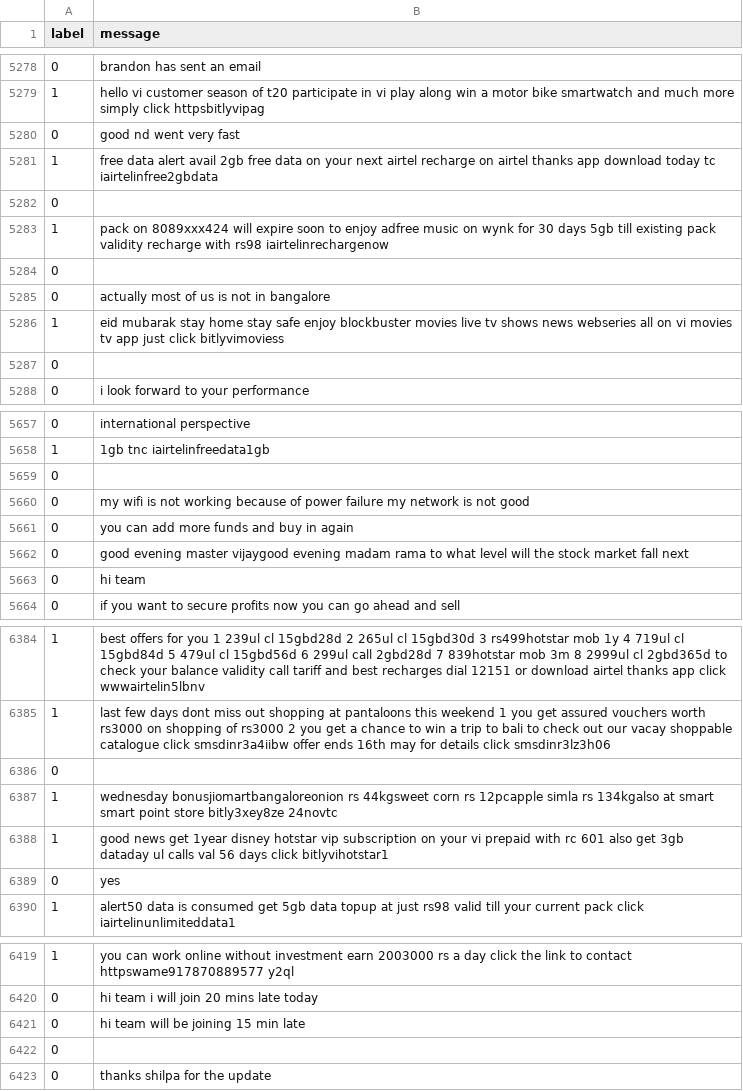
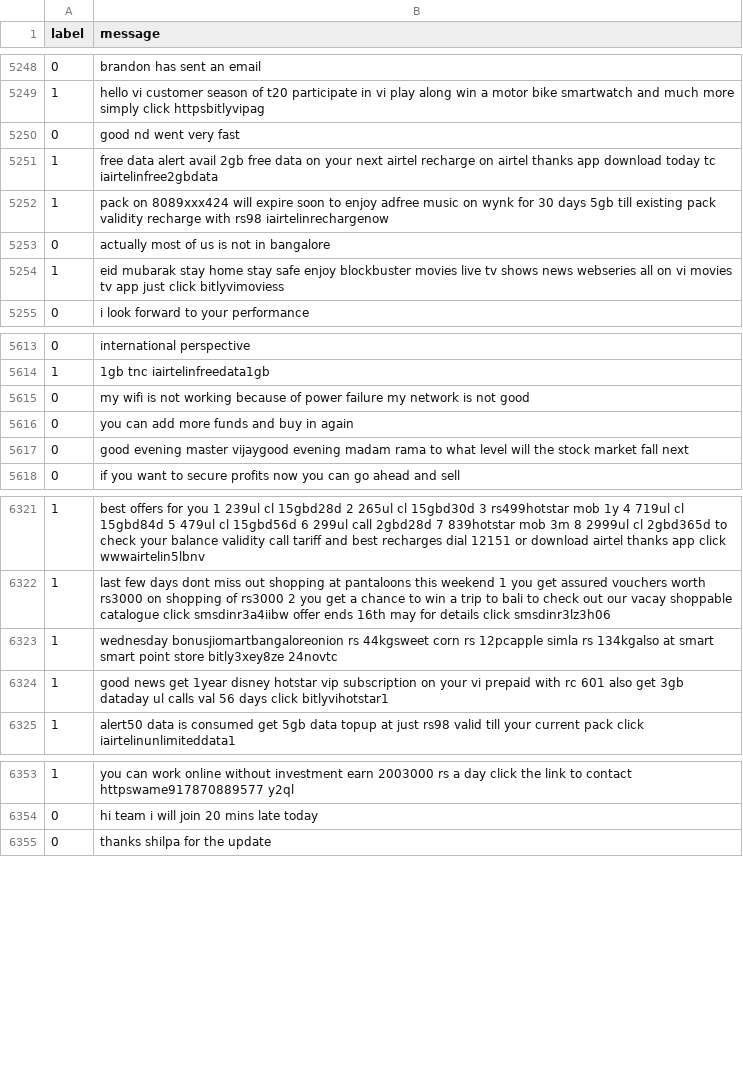
Before and after one commit to MeghaScaria/cyber-ai-system, a CSV file: ml-models/data/processed/sms_spam_cleaned.csv, drawn as a sheet; only a part is shown, gaps mark what is left out; the diff covers the shown part only; the diff names each change by its address in the sheet, - before the commit and + after, or states it on an @@ line.

```diff
--- a/ml-models/data/processed/sms_spam_cleaned.csv
+++ b/ml-models/data/processed/sms_spam_cleaned.csv
-row 5282: 0
-row 5284: 0
-row 5287: 0
-row 5659: 0
-row 5663: 0 | hi team
-row 6386: 0
-row 6389: 0 | yes
-row 6421: 0 | hi team will be joining 15 min late
-row 6422: 0
```
Also changed, not shown: 86 removed rows elsewhere in this file, 1 other file.
